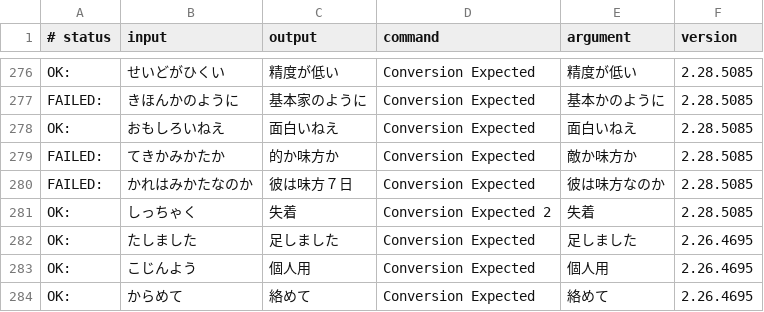
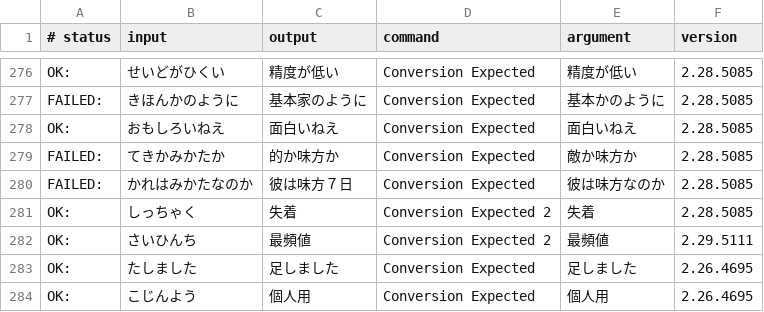
Before and after one commit to kimata1007/mozc-wai, a TSV file: src/data/dictionary_oss/evaluation.tsv, drawn as a sheet; only a part is shown, gaps mark what is left out; the shorter side is filled out with more unchanged rows.

Commit message:
Add 最頻値(さいひんち) to the dictionary.
* https://github.com/google/mozc/issues/750

#typingquality

PiperOrigin-RevId: 536288200

```diff
--- a/src/data/dictionary_oss/evaluation.tsv
+++ b/src/data/dictionary_oss/evaluation.tsv
@@ -281,2 +281,3 @@ FAILED:	かれはみかたなのか	彼は味方７日	Conversion Expected	彼
 OK:	しっちゃく	失着	Conversion Expected 2	失着	2.28.5085
+OK:	さいひんち	最頻値	Conversion Expected 2	最頻値	2.29.5111
 OK:	たしました	足しました	Conversion Expected	足しました	2.26.4695
```
Also changed, not shown: src/data/oss/aux_dictionary.tsv, 1 other file.
